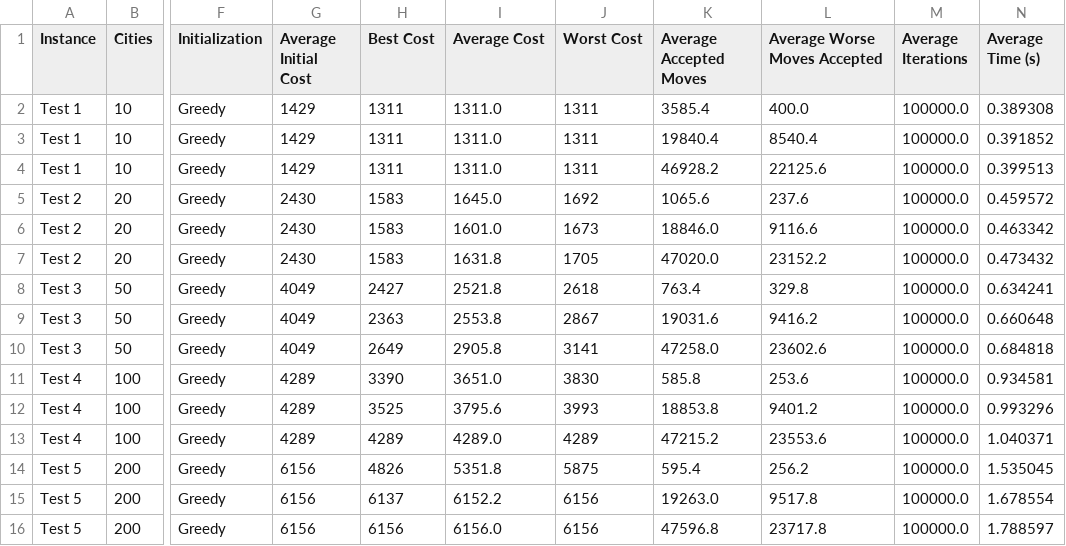
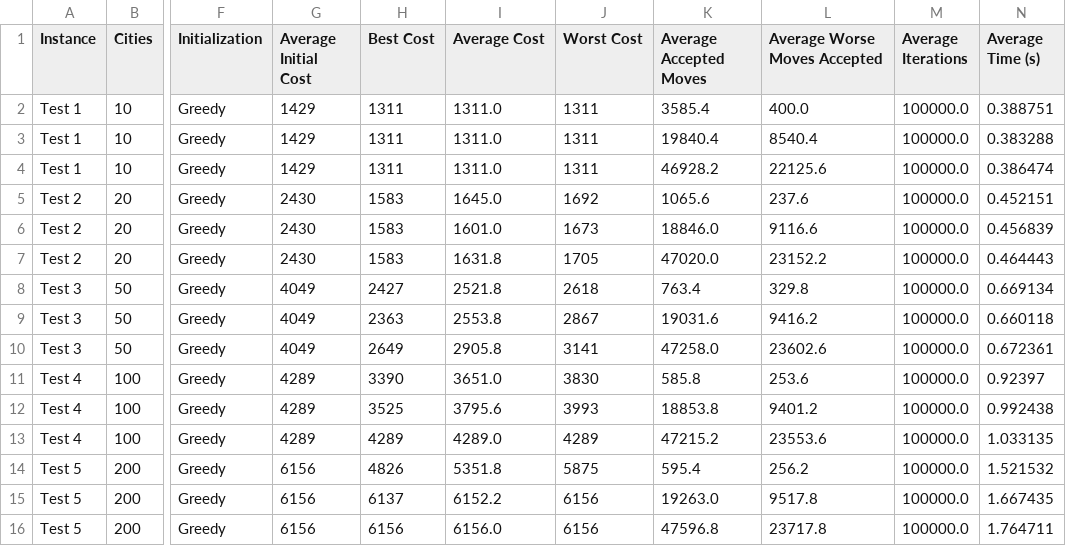
Before and after one commit to fatinfuad13/Travelling-Salesman-Problem, a CSV file: results/experiment2_temperatures.csv, drawn as a sheet; only a part is shown, gaps mark what is left out; the diff names each change by its address in the sheet, - before the commit and + after, or states it on an @@ line.

```diff
--- a/results/experiment2_temperatures.csv
+++ b/results/experiment2_temperatures.csv
-N2 (Average Time (s)): 0.389308
+N2 (Average Time (s)): 0.388751
-N3 (Average Time (s)): 0.391852
+N3 (Average Time (s)): 0.383288
-N4 (Average Time (s)): 0.399513
+N4 (Average Time (s)): 0.386474
-N5 (Average Time (s)): 0.459572
+N5 (Average Time (s)): 0.452151
-N6 (Average Time (s)): 0.463342
+N6 (Average Time (s)): 0.456839
-N7 (Average Time (s)): 0.473432
+N7 (Average Time (s)): 0.464443
-N8 (Average Time (s)): 0.634241
+N8 (Average Time (s)): 0.669134
-N9 (Average Time (s)): 0.660648
+N9 (Average Time (s)): 0.660118
-N10 (Average Time (s)): 0.684818
+N10 (Average Time (s)): 0.672361
-N11 (Average Time (s)): 0.934581
+N11 (Average Time (s)): 0.92397
-N12 (Average Time (s)): 0.993296
+N12 (Average Time (s)): 0.992438
-N13 (Average Time (s)): 1.040371
+N13 (Average Time (s)): 1.033135
-N14 (Average Time (s)): 1.535045
+N14 (Average Time (s)): 1.521532
-N15 (Average Time (s)): 1.678554
+N15 (Average Time (s)): 1.667435
-N16 (Average Time (s)): 1.788597
+N16 (Average Time (s)): 1.764711
```
Also changed, not shown: results/experiment1.csv, results/experiment3_cooling_rates.csv, 2 other files.
